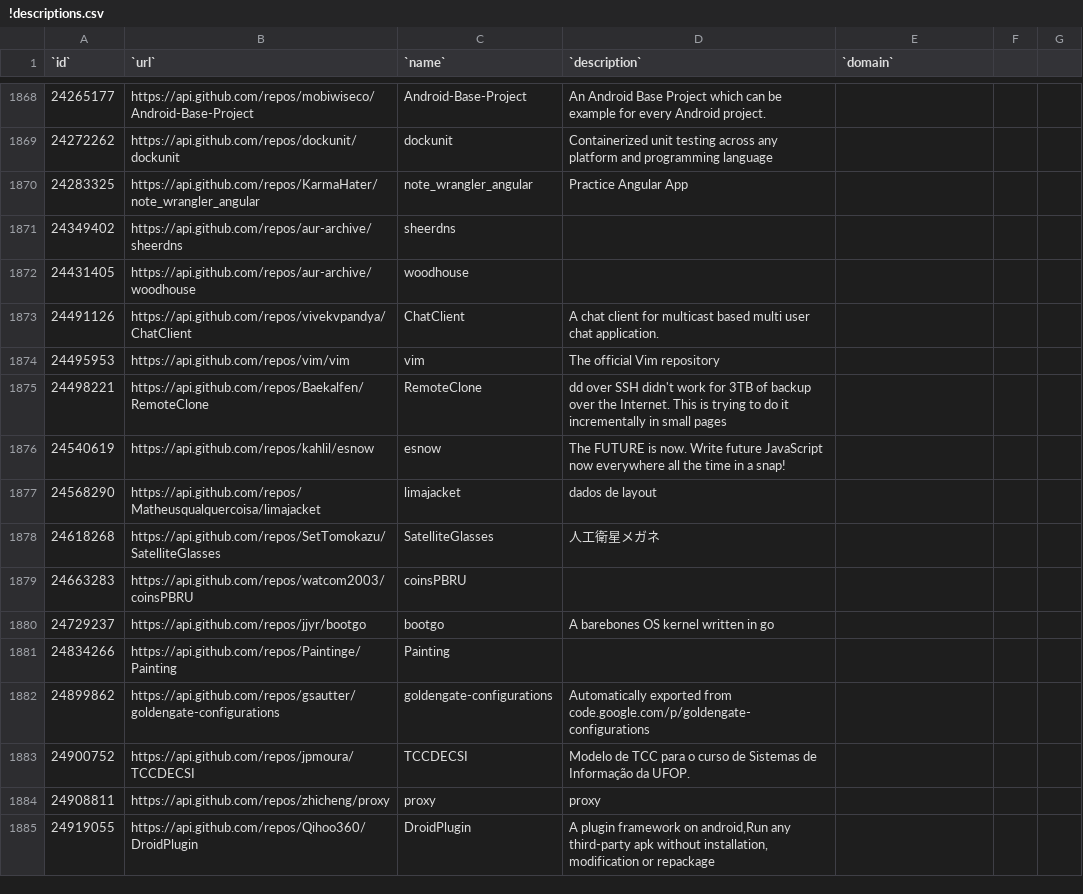
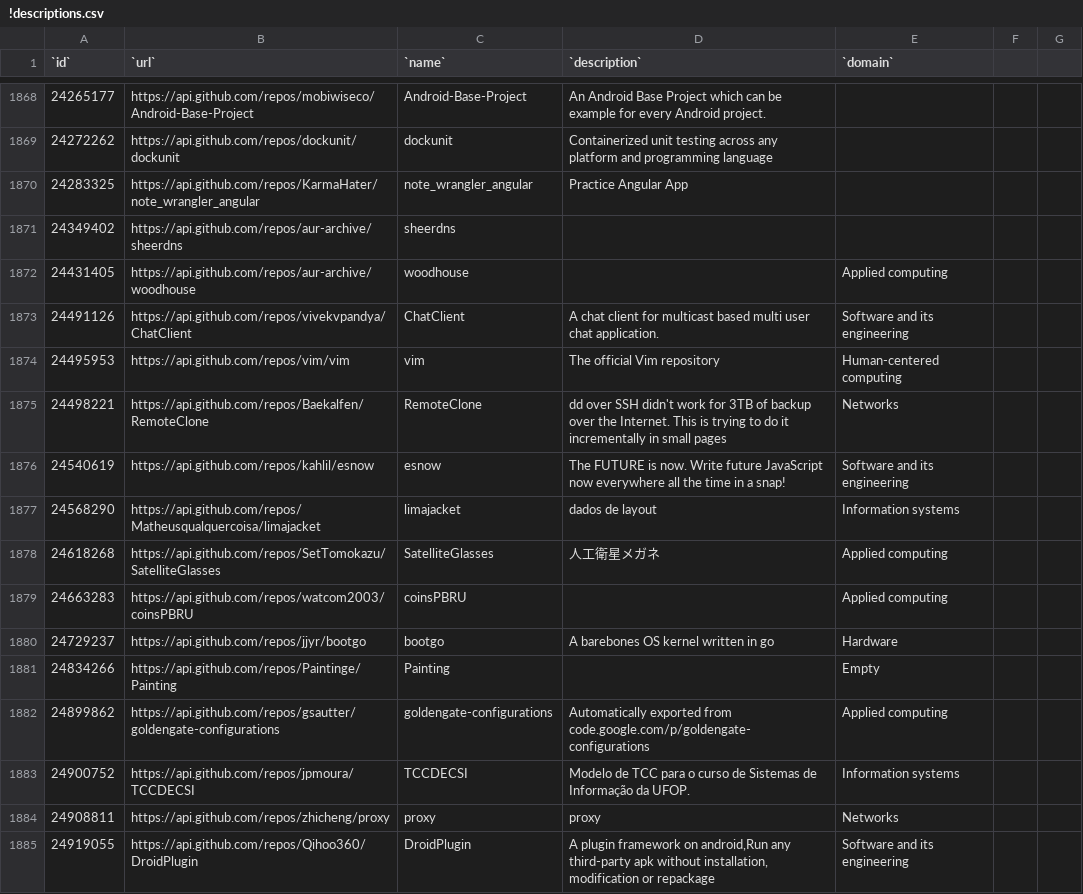
Before and after one commit to IN4334-group-1/assignment1, a CSV file: final-assignment/exports/!descriptions.csv, drawn as a sheet; only a part is shown, gaps mark what is left out; the diff covers the shown part only; the diff names each change by its address in the sheet, - before the commit and + after, or states it on an @@ line.

Commit message:
added another 100 domains

```diff
--- a/final-assignment/exports/!descriptions.csv
+++ b/final-assignment/exports/!descriptions.csv
-E1872 (`domain`): (empty)
+E1872 (`domain`): Applied computing
-E1873 (`domain`): (empty)
+E1873 (`domain`): Software and its engineering
-E1874 (`domain`): (empty)
+E1874 (`domain`): Human-centered computing
-E1875 (`domain`): (empty)
+E1875 (`domain`): Networks
-E1876 (`domain`): (empty)
+E1876 (`domain`): Software and its engineering
-E1877 (`domain`): (empty)
+E1877 (`domain`): Information systems
-E1878:E1879 (`domain`): (empty)
+E1878:E1879 (`domain`): Applied computing
-E1880 (`domain`): (empty)
+E1880 (`domain`): Hardware
-E1881 (`domain`): (empty)
+E1881 (`domain`): Empty
-E1882 (`domain`): (empty)
+E1882 (`domain`): Applied computing
-E1883 (`domain`): (empty)
+E1883 (`domain`): Information systems
-E1884 (`domain`): (empty)
+E1884 (`domain`): Networks
-E1885 (`domain`): (empty)
+E1885 (`domain`): Software and its engineering
```
Also changed, not shown: 110 edited cells elsewhere in this file.
